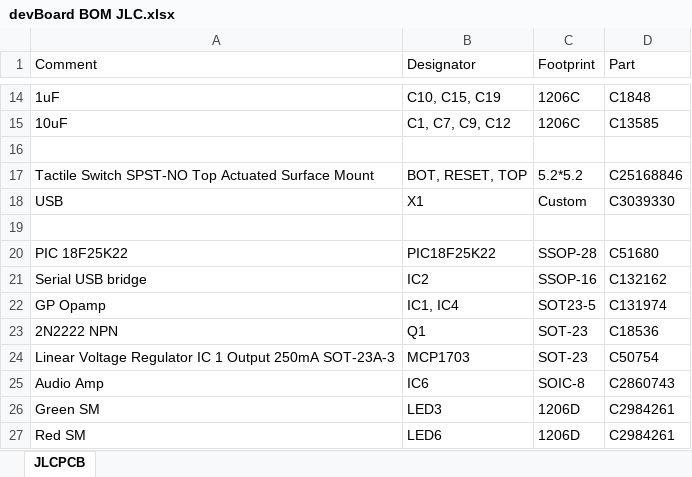
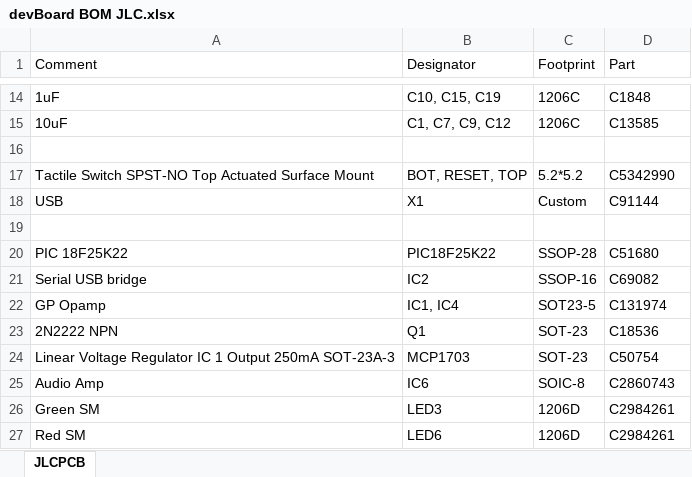
Before and after one commit to coulston/Embedded-Systems-Instructor, an Excel workbook: hardware/devBoard/manufacture/devBoard BOM JLC.xlsx, sheet JLCPCB, drawn as a sheet; only a part is shown, gaps mark what is left out; values as stored, in another font and other column widths than the file's, no borders; conditional formats and table styles not drawn; the diff names each change by its address in the sheet, - before the commit and + after, or states it on an @@ line.

```diff
--- a/hardware/devBoard/manufacture/devBoard BOM JLC.xlsx (sheet JLCPCB)
+++ b/hardware/devBoard/manufacture/devBoard BOM JLC.xlsx (sheet JLCPCB)
-D17 (Part): C25168846
+D17 (Part): C5342990
-D18 (Part): C3039330
+D18 (Part): C91144
-D21 (Part): C132162
+D21 (Part): C69082
```
Also changed, not shown: hardware/devBoard/manufacture/devBoard CPL.xlsx, 9 other files.
